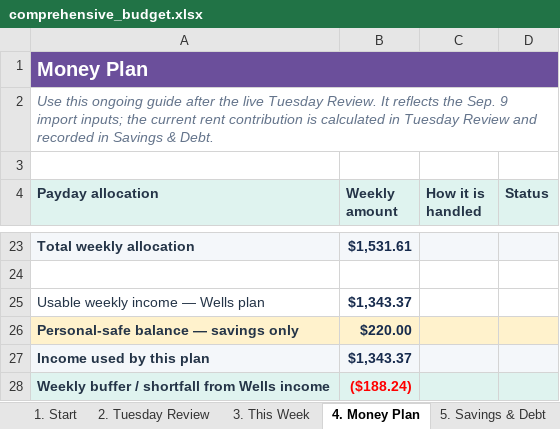
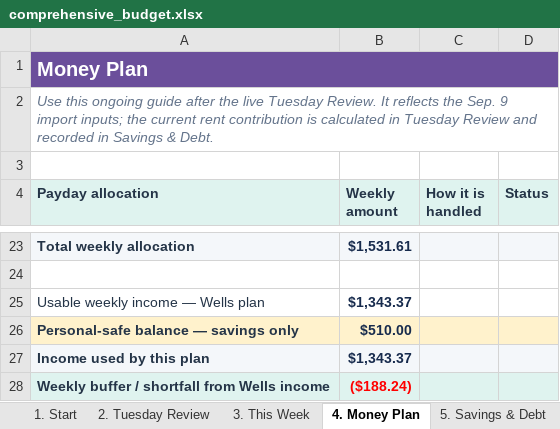
Before and after one commit to benjaminrobertburton-max/Budget, an Excel workbook: outputs/01a04fdf-3751-72e2-88f1-daf19b8b9d1d/comprehensive_budget.xlsx, sheet 4. Money Plan, drawn as a sheet; only a part is shown, gaps mark what is left out; values as stored, in another font and other column widths than the file's, no borders; conditional formats not drawn; the diff names each change by its address in the sheet, - before the commit and + after, or states it on an @@ line.

```diff
--- a/outputs/01a04fdf-3751-72e2-88f1-daf19b8b9d1d/comprehensive_budget.xlsx (sheet 4. Money Plan)
+++ b/outputs/01a04fdf-3751-72e2-88f1-daf19b8b9d1d/comprehensive_budget.xlsx (sheet 4. Money Plan)
-B26 (Weekly amount): $220.00
+B26 (Weekly amount): $510.00
```
Also changed, not shown: sheet Support - Account Snapshots, sheet 5. Savings & Debt, sheet Support - Budget Inputs, 1 other file.
